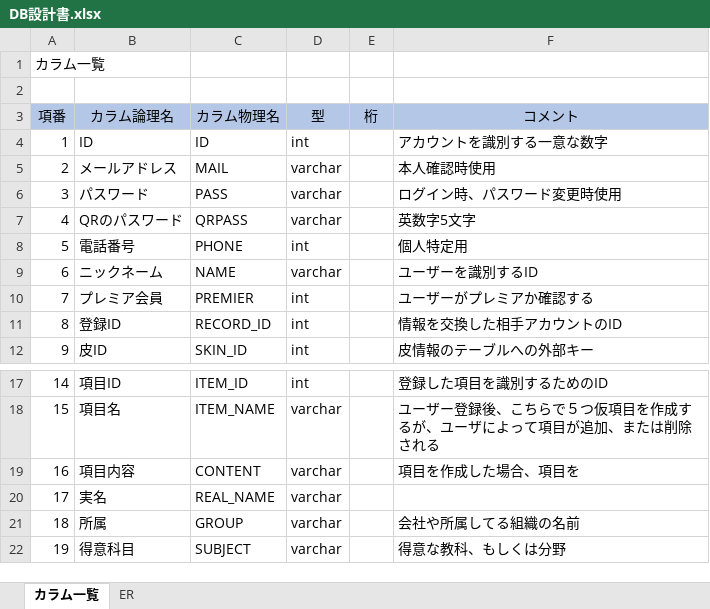
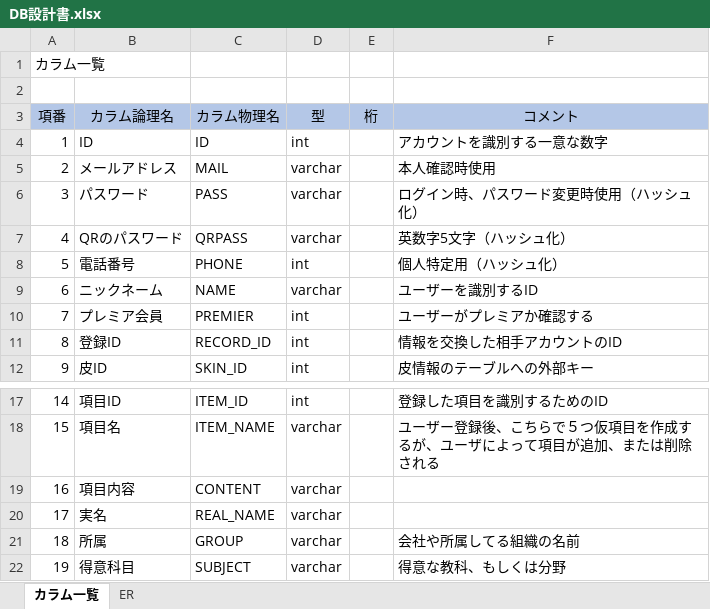
Before and after one commit to asojketest1/test, an Excel workbook: DB設計書.xlsx, sheet カラム一覧, drawn as a sheet; only a part is shown, gaps mark what is left out; values as stored, in another font and other column widths than the file's, no borders; the diff names each change by its address in the sheet, - before the commit and + after, or states it on an @@ line.

Commit message:
ハッシュ化項目指定
今泉

```diff
--- a/DB設計書.xlsx (sheet カラム一覧)
+++ b/DB設計書.xlsx (sheet カラム一覧)
-F6 (コメント): ログイン時、パスワード変更時使用
+F6 (コメント): ログイン時、パスワード変更時使用（ハッシュ化）
-F7 (コメント): 英数字5文字
+F7 (コメント): 英数字5文字（ハッシュ化）
-F8 (コメント): 個人特定用
+F8 (コメント): 個人特定用（ハッシュ化）
-F19 (コメント): 項目を作成した場合、項目を
+F19 (コメント): (empty)
```
